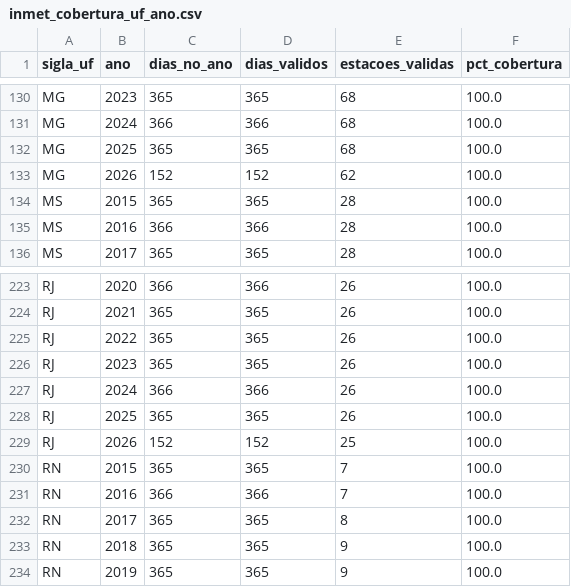
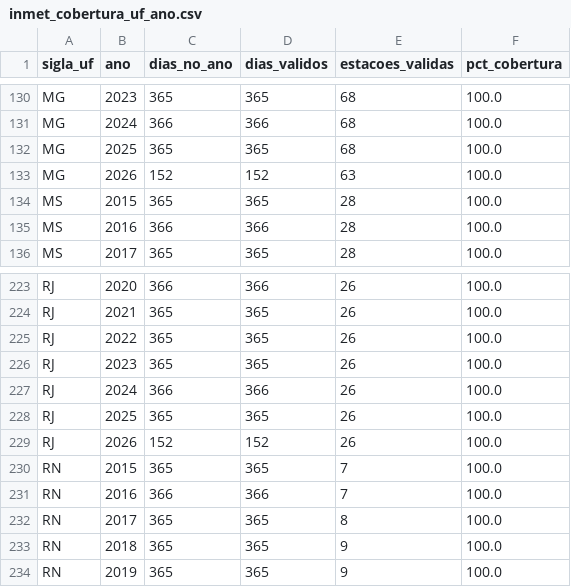
Before and after one commit to LuizCorrei4/trabalho_pcd2, a CSV file: outputs/tabelas/inmet_cobertura_uf_ano.csv, drawn as a sheet; only a part is shown, gaps mark what is left out.

```diff
--- a/outputs/tabelas/inmet_cobertura_uf_ano.csv
+++ b/outputs/tabelas/inmet_cobertura_uf_ano.csv
@@ -132,3 +132,3 @@ MG,2024,366,366,68,100.0
 MG,2025,365,365,68,100.0
-MG,2026,152,152,62,100.0
+MG,2026,152,152,63,100.0
 MS,2015,365,365,28,100.0
@@ -228,3 +228,3 @@ RJ,2024,366,366,26,100.0
 RJ,2025,365,365,26,100.0
-RJ,2026,152,152,25,100.0
+RJ,2026,152,152,26,100.0
 RN,2015,365,365,7,100.0
```
Also changed, not shown: 7 other files.
